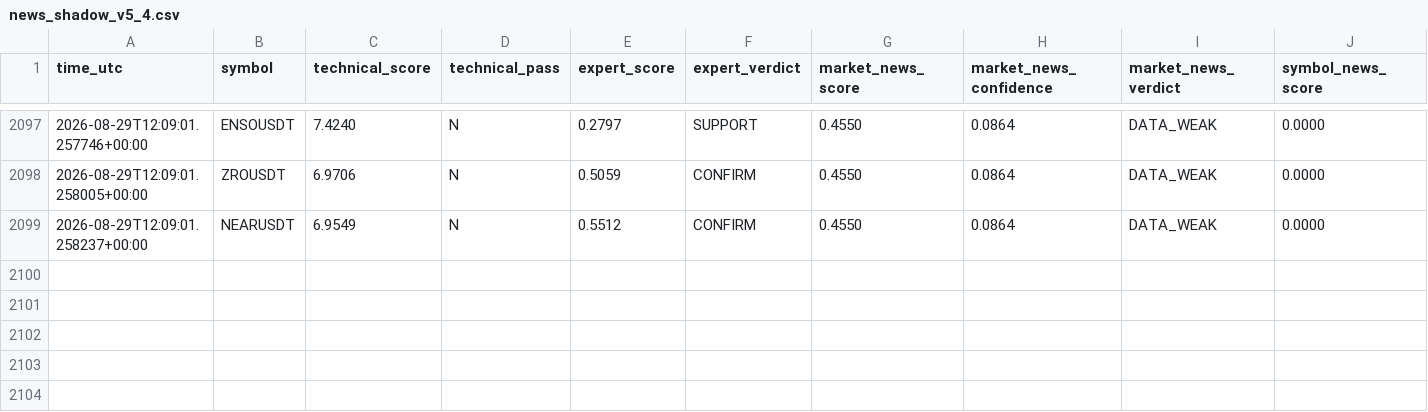
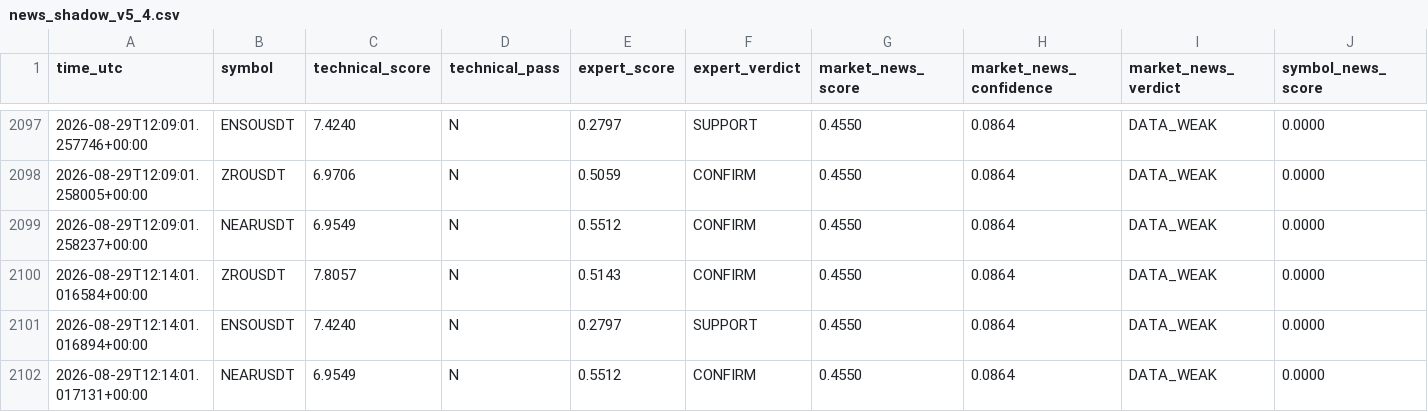
Before and after one commit to mrmatinbolandnazar-web/crypto-paper-bot, a CSV file: vps_reports/news_shadow_v5_4.csv, drawn as a sheet; only a part is shown, gaps mark what is left out; rows hold the shown columns only; the diff names each change by its address in the sheet, - before the commit and + after, or states it on an @@ line.

```diff
--- a/vps_reports/news_shadow_v5_4.csv
+++ b/vps_reports/news_shadow_v5_4.csv
+row 2100: 2026-08-29T12:14:01.016584+00:00 | ZROUSDT | 7.8057 | N | 0.5143 | CONFIRM | 0.4550 | 0.0864 | DATA_WEAK | 0.0000
+row 2101: 2026-08-29T12:14:01.016894+00:00 | ENSOUSDT | 7.4240 | N | 0.2797 | SUPPORT | 0.4550 | 0.0864 | DATA_WEAK | 0.0000
+row 2102: 2026-08-29T12:14:01.017131+00:00 | NEARUSDT | 6.9549 | N | 0.5512 | CONFIRM | 0.4550 | 0.0864 | DATA_WEAK | 0.0000
```
Also changed, not shown: vps_reports/crowd_psychology_v5_5.csv, vps_reports/expert_shadow_v5_3.csv, 9 other files.
